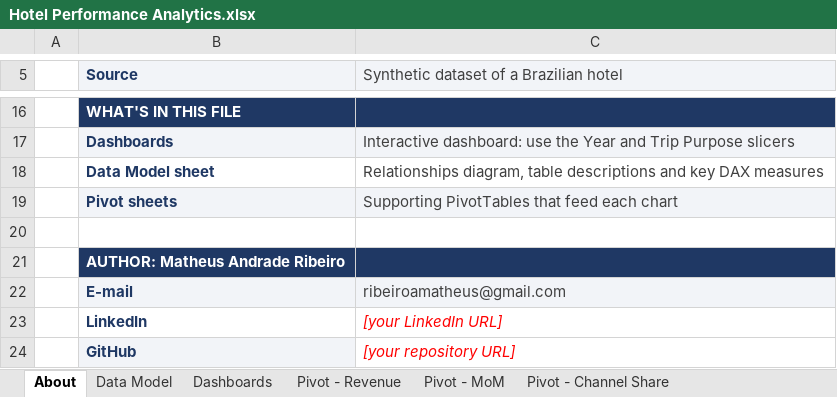
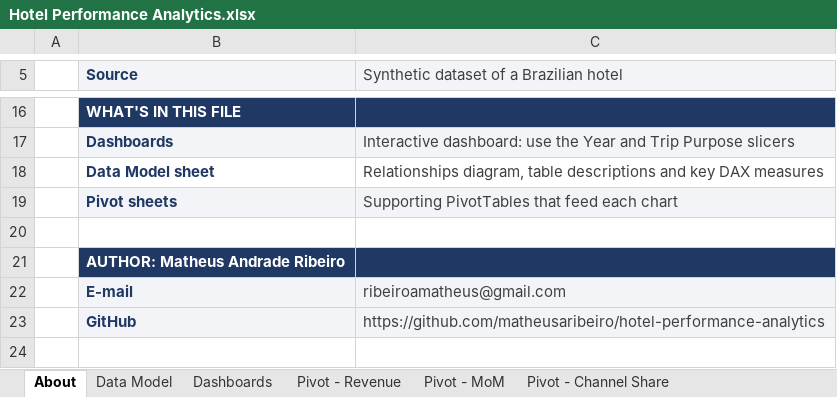
Before and after one commit to matheusaribeiro/hotel-performance-analytics, an Excel workbook: Hotel Performance Analytics.xlsx, sheet About, drawn as a sheet; only a part is shown, gaps mark what is left out; values as stored, in another font and other column widths than the file's, no borders; removed rows and columns are numbered as before the commit, all else as after; the diff names each change by its address in the sheet, - before the commit and + after, or states it on an @@ line.

Commit message:
Add GitHub link to About sheet

```diff
--- a/Hotel Performance Analytics.xlsx (sheet About)
+++ b/Hotel Performance Analytics.xlsx (sheet About)
-row 23:  | LinkedIn | [your LinkedIn URL]
-C23: [your repository URL]
+C23: https://github.com/matheusaribeiro/hotel-performance-analytics
@@ C23 fill: none → #F2F4F8, italic: on → off, text colour: #FF0000 → #404040 @@
```
Also changed, not shown: charts or pictures.
